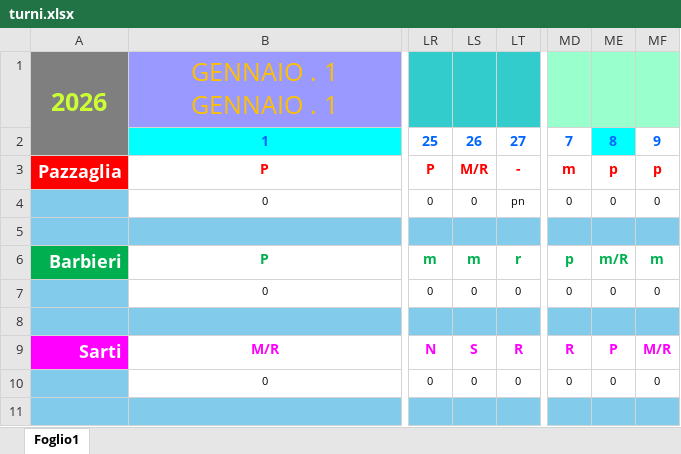
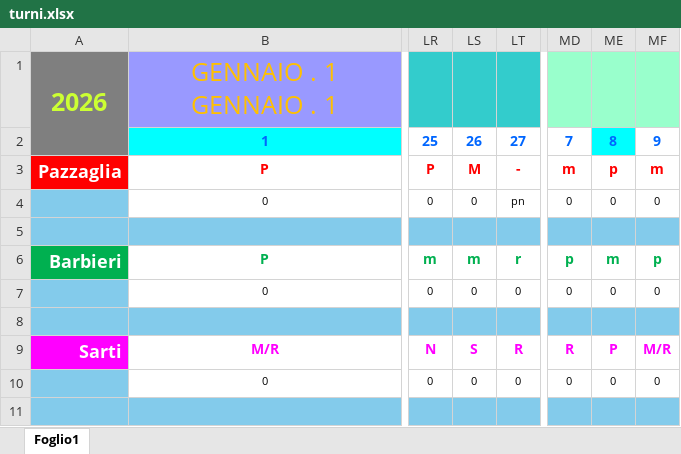
Before and after one commit to centrale118rsm-code/Turni-Autisti-2026-Rsm, an Excel workbook: turni.xlsx, sheet Foglio1, drawn as a sheet; only a part is shown, gaps mark what is left out; values as stored, in another font and other column widths than the file's, no borders; charts and pictures and conditional formats not drawn; the diff covers the shown part only; the diff names each change by its address in the sheet, - before the commit and + after, or states it on an @@ line.

```diff
--- a/turni.xlsx (sheet Foglio1)
+++ b/turni.xlsx (sheet Foglio1)
-LS3: M/R
+LS3: M
-MF3: p
+MF3: m
-ME6: m/R
+ME6: m
-MF6: m
+MF6: p
```
Also changed, not shown: 47 edited cells elsewhere in this sheet.
